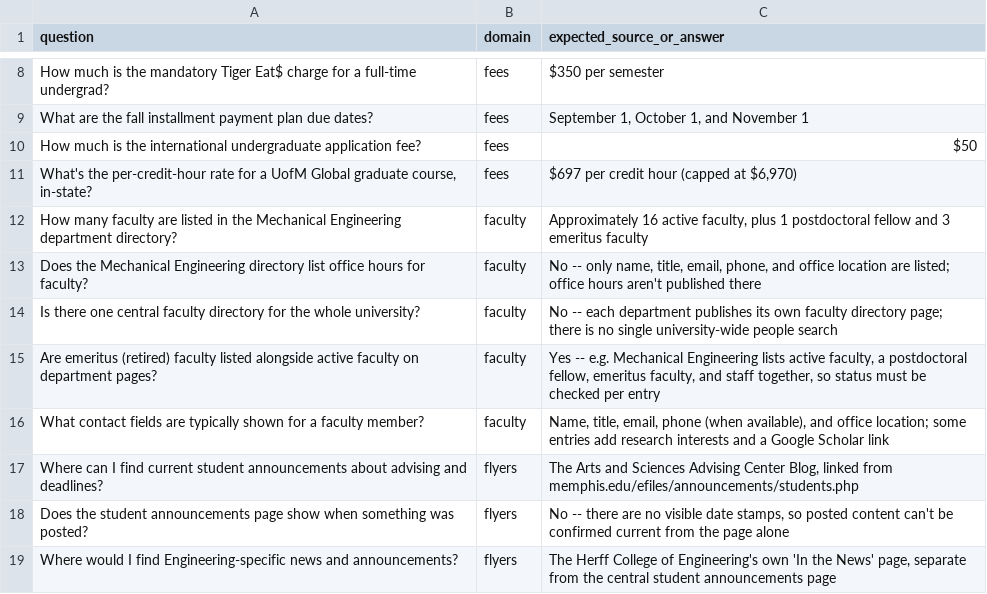
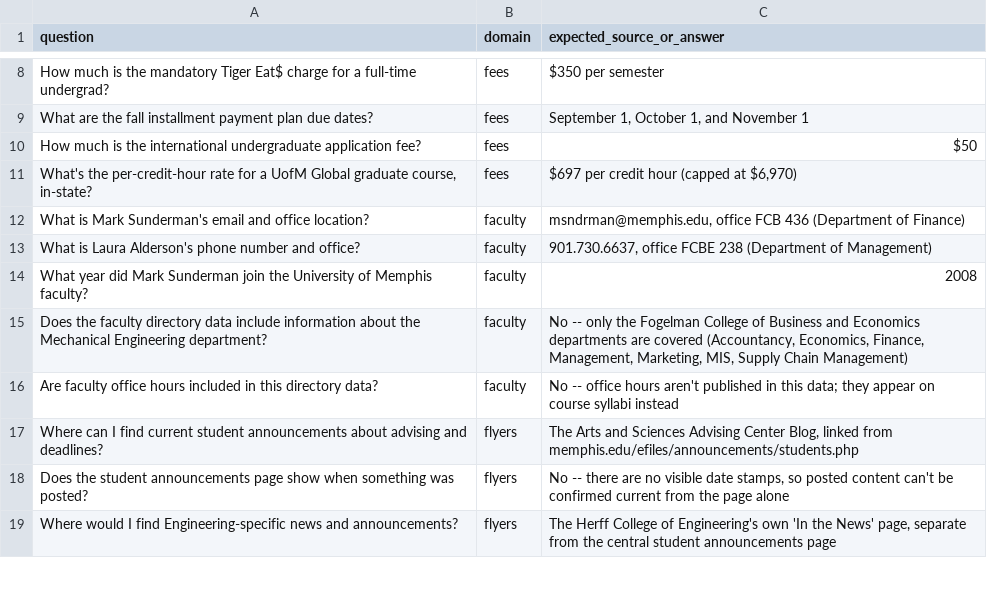
Before and after one commit to Madhan120-prog/tigermind, a CSV file: eval/eval_set.csv, drawn as a sheet; only a part is shown, gaps mark what is left out.

Commit message:
feat: Faculty domain via sitemap discovery and structured retrieval
Adds sitemap-based source discovery so Faculty's 100 pages across the
7 Fogelman College departments are found automatically instead of
hardcoded, a heading-prefix fix so a chunk from the middle of a bio
page still carries the person's name, and the structured retrieval
dispatch that domains.yaml has declared since Phase 1 but the code
ignored, an exact-match lookup on a named record when the question
names exactly one person, falling back to semantic otherwise.

Rewrites the 5 Faculty eval rows, which tested Mechanical Engineering,
a department this feature deliberately excludes, and never exercised
named-person lookup at all. New rows verified against real ingested
data and the live pipeline.

```diff
--- a/eval/eval_set.csv
+++ b/eval/eval_set.csv
@@ -11,7 +11,7 @@ How much is the international undergraduate application fee?,fees,"$50"
 "What's the per-credit-hour rate for a UofM Global graduate course, in-state?",fees,"$697 per credit hour (capped at $6,970)"
-How many faculty are listed in the Mechanical Engineering department directory?,faculty,"Approximately 16 active faculty, plus 1 postdoctoral fellow and 3 emeritus faculty"
-Does the Mechanical Engineering directory list office hours for faculty?,faculty,"No -- only name, title, email, phone, and office location are listed; office hours aren't published there"
-Is there one central faculty directory for the whole university?,faculty,"No -- each department publishes its own faculty directory page; there is no single university-wide people search"
-Are emeritus (retired) faculty listed alongside active faculty on department pages?,faculty,"Yes -- e.g. Mechanical Engineering lists active faculty, a postdoctoral fellow, emeritus faculty, and staff together, so status must be checked per entry"
-What contact fields are typically shown for a faculty member?,faculty,"Name, title, email, phone (when available), and office location; some entries add research interests and a Google Scholar link"
+What is Mark Sunderman's email and office location?,faculty,"msndrman@memphis.edu, office FCB 436 (Department of Finance)"
+What is Laura Alderson's phone number and office?,faculty,"901.730.6637, office FCBE 238 (Department of Management)"
+What year did Mark Sunderman join the University of Memphis faculty?,faculty,"2008"
+Does the faculty directory data include information about the Mechanical Engineering department?,faculty,"No -- only the Fogelman College of Business and Economics departments are covered (Accountancy, Economics, Finance, Management, Marketing, MIS, Supply Chain Management)"
+Are faculty office hours included in this directory data?,faculty,"No -- office hours aren't published in this data; they appear on course syllabi instead"
 Where can I find current student announcements about advising and deadlines?,flyers,"The Arts and Sciences Advising Center Blog, linked from memphis.edu/efiles/announcements/students.php"
```
Also changed, not shown: 7 other files.
